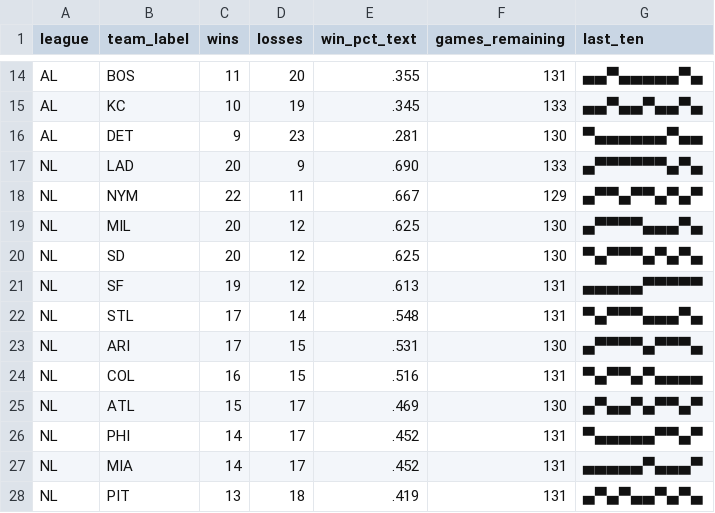
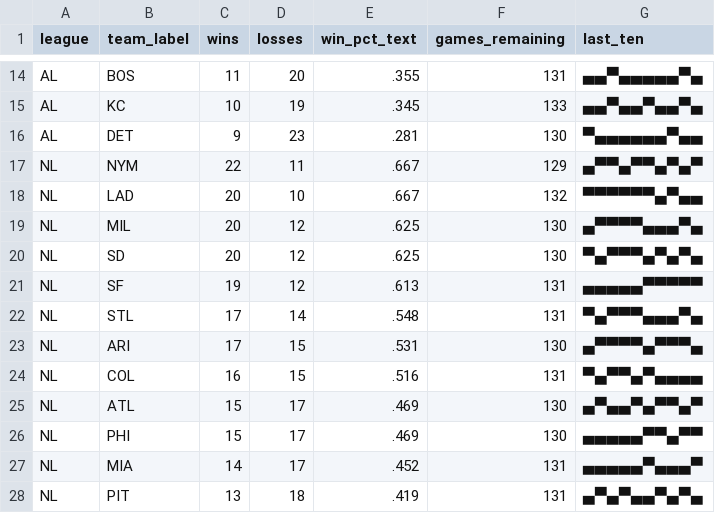
Before and after one commit to bzigterman/bzigterman.github.io-old, a CSV file: data/standings.csv, drawn as a sheet; only a part is shown, gaps mark what is left out.

```diff
--- a/data/standings.csv
+++ b/data/standings.csv
@@ -16,4 +16,4 @@ AL,KC ,10,19,.345,133,▄▄▀▄▄▀▄▄▀▄
 AL,DET,9,23,.281,130,▀▄▄▄▄▄▄▀▄▄
-NL,LAD,20,9,.690,133,▄▀▀▀▀▀▀▄▀▄
 NL,NYM,22,11,.667,129,▄▀▀▄▀▀▄▀▄▀
+NL,LAD,20,10,.667,132,▀▀▀▀▀▀▄▀▄▄
 NL,MIL,20,12,.625,130,▄▀▀▀▀▄▄▄▀▄
@@ -25,3 +25,3 @@ NL,COL,16,15,.516,131,▀▄▀▀▄▀▄▄▄▄
 NL,ATL,15,17,.469,130,▄▀▄▄▀▄▀▀▄▀
-NL,PHI,14,17,.452,131,▀▄▄▄▄▄▀▀▄▀
+NL,PHI,15,17,.469,130,▄▄▄▄▄▀▀▄▀▀
 NL,MIA,14,17,.452,131,▄▄▄▄▄▀▄▄▄▀
```
Also changed, not shown: 4 other files.
